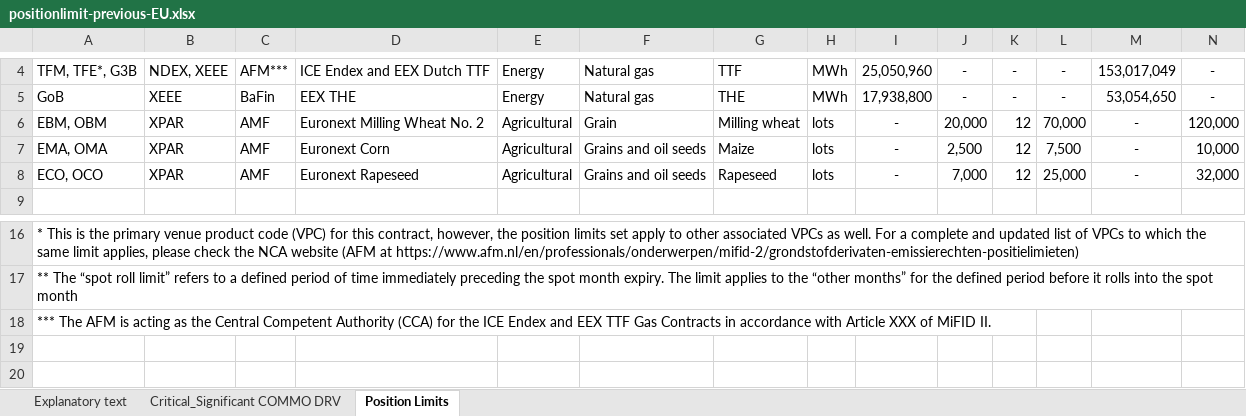
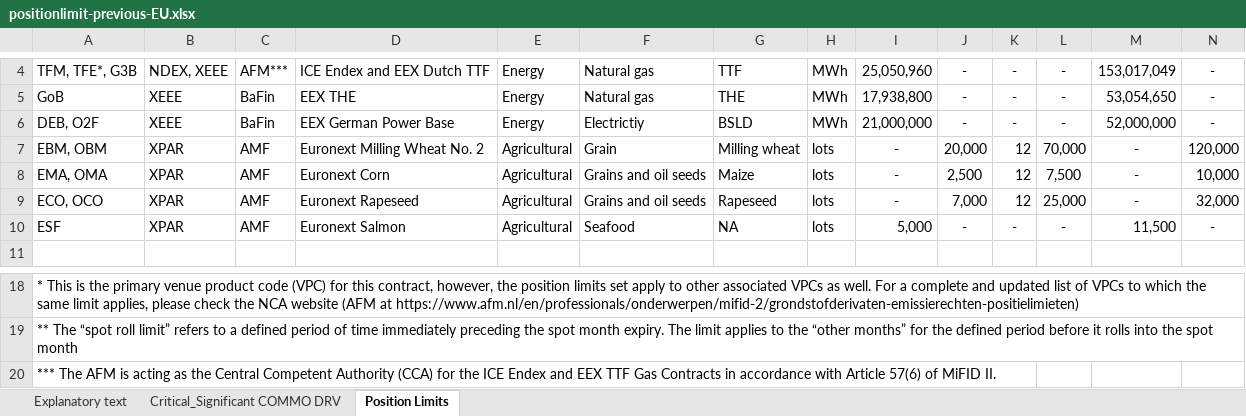
Before and after one commit to oraygungor/positionlimitcheck, an Excel workbook: positionlimit-previous-EU.xlsx, sheet Position Limits, drawn as a sheet; only a part is shown, gaps mark what is left out; values as stored, in another font and other column widths than the file's, no borders; addresses are those after the commit; rows hold the shown columns only; the diff names each change by its address in the sheet, - before the commit and + after, or states it on an @@ line.

```diff
--- a/positionlimit-previous-EU.xlsx (sheet Position Limits)
+++ b/positionlimit-previous-EU.xlsx (sheet Position Limits)
+row 6: DEB, O2F | XEEE | BaFin | EEX German Power Base | Energy | Electrictiy | BSLD | MWh | 21,000,000 | - | - | - | 52,000,000 | -
+row 10: ESF | XPAR | AMF | Euronext Salmon | Agricultural | Seafood | NA | lots | 5,000 | - | - | - | 11,500 | -
-A20: …with Article XXX of MiFID…
+A20: …with Article 57(6) of MiFID…
```
Also changed, not shown: 1 other file.
